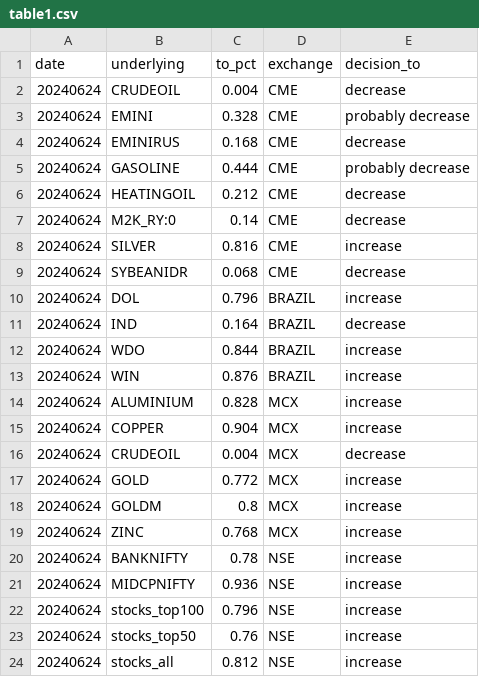
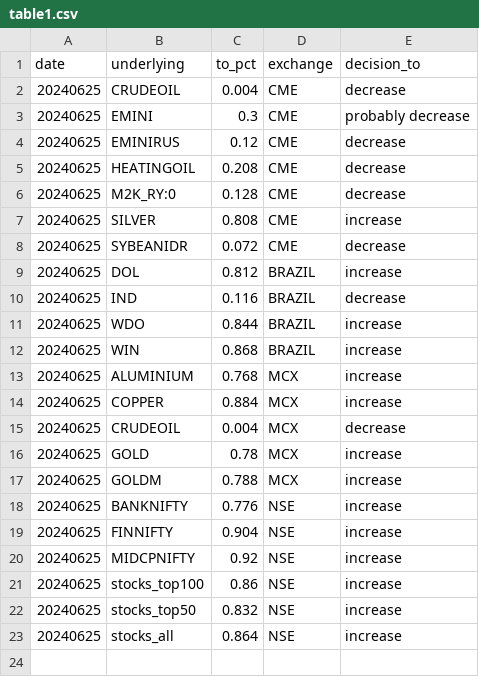
Before and after one commit to kanika-create/alloc, a CSV file: table1.csv, drawn as a sheet.

```diff
--- a/table1.csv
+++ b/table1.csv
@@ -1,24 +1,23 @@
 date,underlying,to_pct,exchange,decision_to
-20240624,CRUDEOIL,0.004,CME,decrease
-20240624,EMINI,0.328,CME,probably decrease
-20240624,EMINIRUS,0.168,CME,decrease
-20240624,GASOLINE,0.444,CME,probably decrease
-20240624,HEATINGOIL,0.212,CME,decrease
-20240624,M2K_RY:0,0.14,CME,decrease
-20240624,SILVER,0.816,CME,increase
-20240624,SYBEANIDR,0.068,CME,decrease
-20240624,DOL,0.796,BRAZIL,increase
-20240624,IND,0.164,BRAZIL,decrease
-20240624,WDO,0.844,BRAZIL,increase
-20240624,WIN,0.876,BRAZIL,increase
-20240624,ALUMINIUM,0.828,MCX,increase
-20240624,COPPER,0.904,MCX,increase
-20240624,CRUDEOIL,0.004,MCX,decrease
-20240624,GOLD,0.772,MCX,increase
-20240624,GOLDM,0.8,MCX,increase
-20240624,ZINC,0.768,MCX,increase
-20240624,BANKNIFTY,0.78,NSE,increase
-20240624,MIDCPNIFTY,0.936,NSE,increase
-20240624,stocks_top100,0.796,NSE,increase
-20240624,stocks_top50,0.76,NSE,increase
-20240624,stocks_all,0.812,NSE,increase
+20240625,CRUDEOIL,0.004,CME,decrease
+20240625,EMINI,0.3,CME,probably decrease
+20240625,EMINIRUS,0.12,CME,decrease
+20240625,HEATINGOIL,0.208,CME,decrease
+20240625,M2K_RY:0,0.128,CME,decrease
+20240625,SILVER,0.808,CME,increase
+20240625,SYBEANIDR,0.072,CME,decrease
+20240625,DOL,0.812,BRAZIL,increase
+20240625,IND,0.116,BRAZIL,decrease
+20240625,WDO,0.844,BRAZIL,increase
+20240625,WIN,0.868,BRAZIL,increase
+20240625,ALUMINIUM,0.768,MCX,increase
+20240625,COPPER,0.884,MCX,increase
+20240625,CRUDEOIL,0.004,MCX,decrease
+20240625,GOLD,0.78,MCX,increase
+20240625,GOLDM,0.788,MCX,increase
+20240625,BANKNIFTY,0.776,NSE,increase
+20240625,FINNIFTY,0.904,NSE,increase
+20240625,MIDCPNIFTY,0.92,NSE,increase
+20240625,stocks_top100,0.86,NSE,increase
+20240625,stocks_top50,0.832,NSE,increase
+20240625,stocks_all,0.864,NSE,increase
```
Also changed, not shown: table2.csv, table3.csv.
